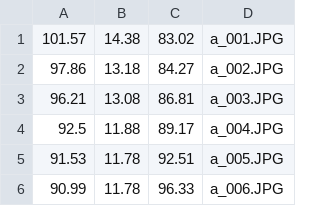
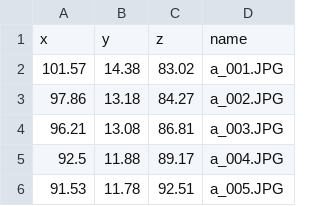
Before and after one commit to kylin370370/CurtainWall, a CSV file: src/assets/imageCSV/B.csv, drawn as a sheet; only a part is shown; the shorter side is filled out with more unchanged rows.

```diff
--- a/src/assets/imageCSV/B.csv
+++ b/src/assets/imageCSV/B.csv
@@ -1 +1,2 @@
+x,y,z,name
 101.57,14.38,83.02,a_001.JPG
```
Also changed, not shown: src/assets/imageCSV/C.csv.
